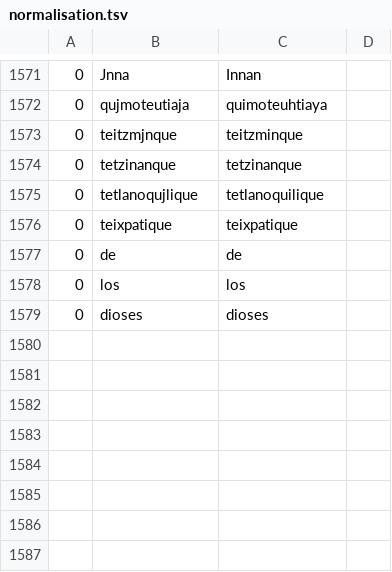
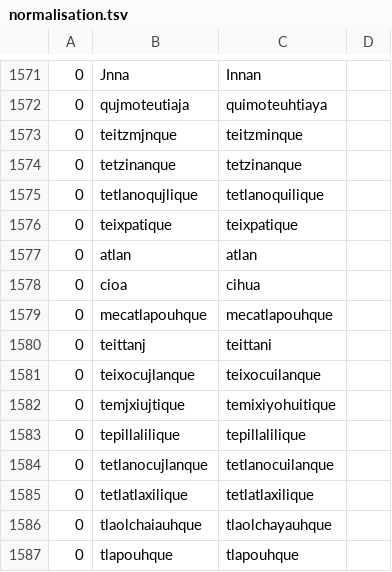
Before and after one commit to ftyers/UD_Classical_Nahuatl-FloCo, a TSV file: scripts/normalisation.tsv, drawn as a sheet; only a part is shown, gaps mark what is left out; removed rows and columns are numbered as before the commit, all else as after; the diff names each change by its address in the sheet, - before the commit and + after, or states it on an @@ line.

```diff
--- a/scripts/normalisation.tsv
+++ b/scripts/normalisation.tsv
-row 1577: 0 | de | de
-row 1578: 0 | los | los
-row 1579: 0 | dioses | dioses
+row 1577: 0 | atlan | atlan
+row 1578: 0 | cioa | cihua
+row 1579: 0 | mecatlapouhque | mecatlapouhque
+row 1580: 0 | teittanj | teittani
+row 1581: 0 | teixocujlanque | teixocuilanque
+row 1582: 0 | temjxiujtique | temixiyohuitique
+row 1583: 0 | tepillalilique | tepillalilique
+row 1584: 0 | tetlanocujlanque | tetlanocuilanque
+row 1585: 0 | tetlatlaxilique | tetlatlaxilique
+row 1586: 0 | tlaolchaiauhque | tlaolchayauhque
+row 1587: 0 | tlapouhque | tlapouhque
```
Also changed, not shown: scripts/lexicon.tsv, scripts/retokenisation.tsv.
